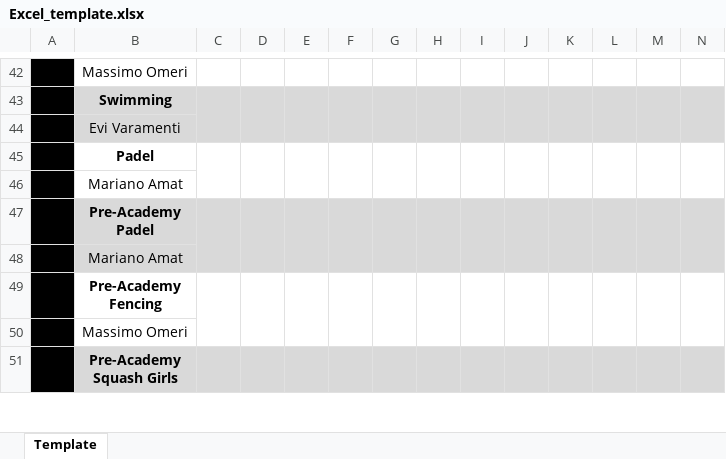
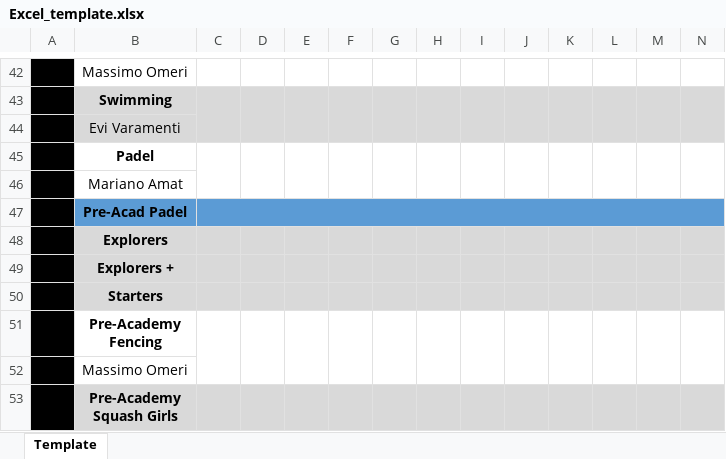
Before and after one commit to SPORT-DATABASES/Operations_TrainingPlan, an Excel workbook: Excel_template.xlsx, sheet Template, drawn as a sheet; only a part is shown, gaps mark what is left out; values as stored, in another font and other column widths than the file's, no borders; charts and pictures and conditional formats not drawn; removed rows and columns are numbered as before the commit, all else as after; rows hold the shown columns only; ↵ is a line break in a cell; the diff covers the shown part only; the diff names each change by its address in the sheet, - before the commit and + after, or states it on an @@ line.

```diff
--- a/Excel_template.xlsx (sheet Template)
+++ b/Excel_template.xlsx (sheet Template)
-B47: Pre-Academy ↵ Padel
+B47: Pre-Acad Padel
-B47:N47 fill: #D9D9D9
+B47:N47 fill: #5B9BD5
-C47:C48 merged
+C47:P47 merged
-D47:D48 merged
-E47:E48 merged
-F47:F48 merged
-G47:G48 merged
-H47:H48 merged
-I47:I48 merged
-J47:J48 merged
-K47:K48 merged
-L47:L48 merged
-M47:M48 merged
-N47:N48 merged
-B48: Mariano Amat
+B48: Explorers
-B48 bold: off
+B48 bold: on
+row 49:  | Explorers +
+row 50:  | Starters
```
Also changed, not shown: 11 added rows, 4 edited cells, cell formats and merged cells elsewhere in this sheet, charts or pictures, 2 other files.
